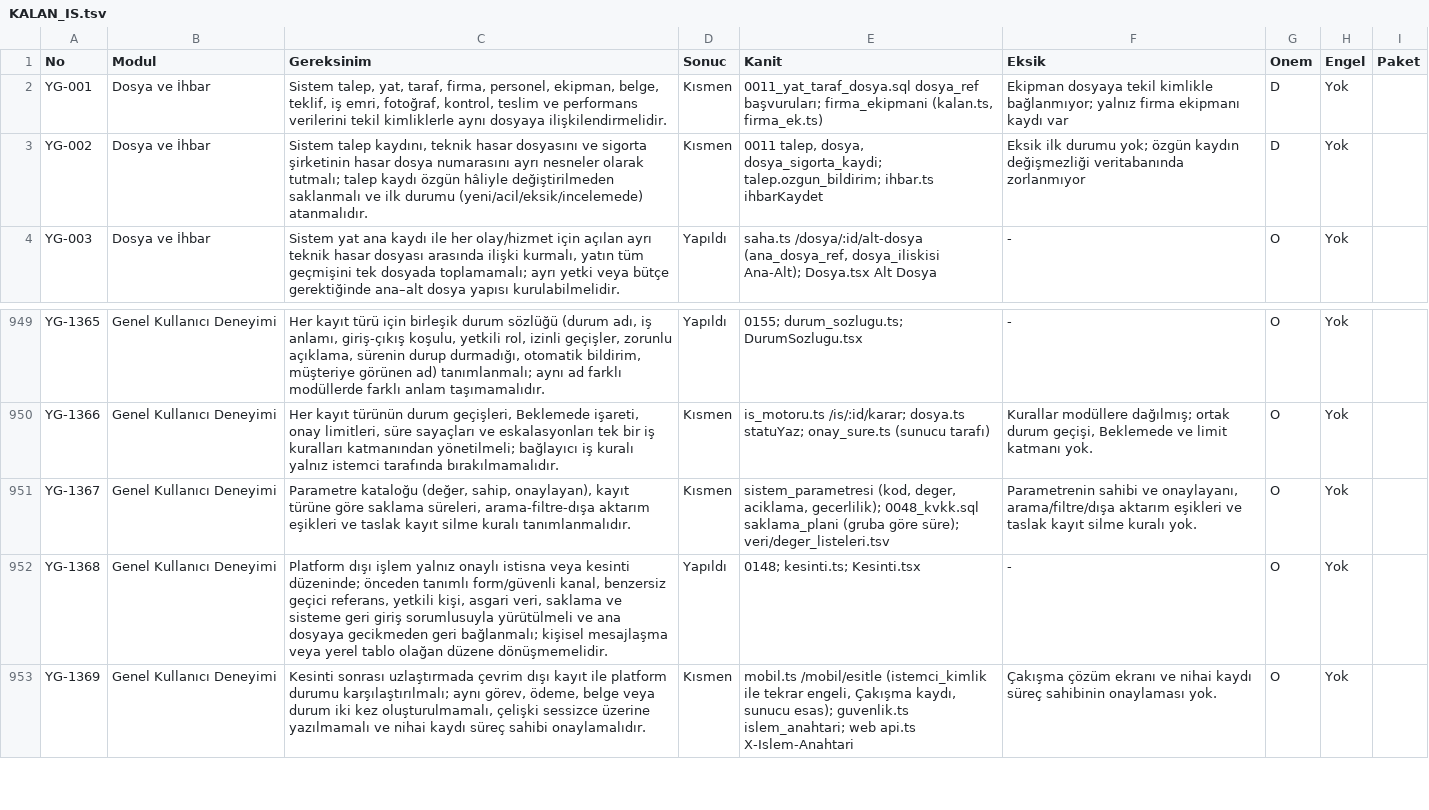
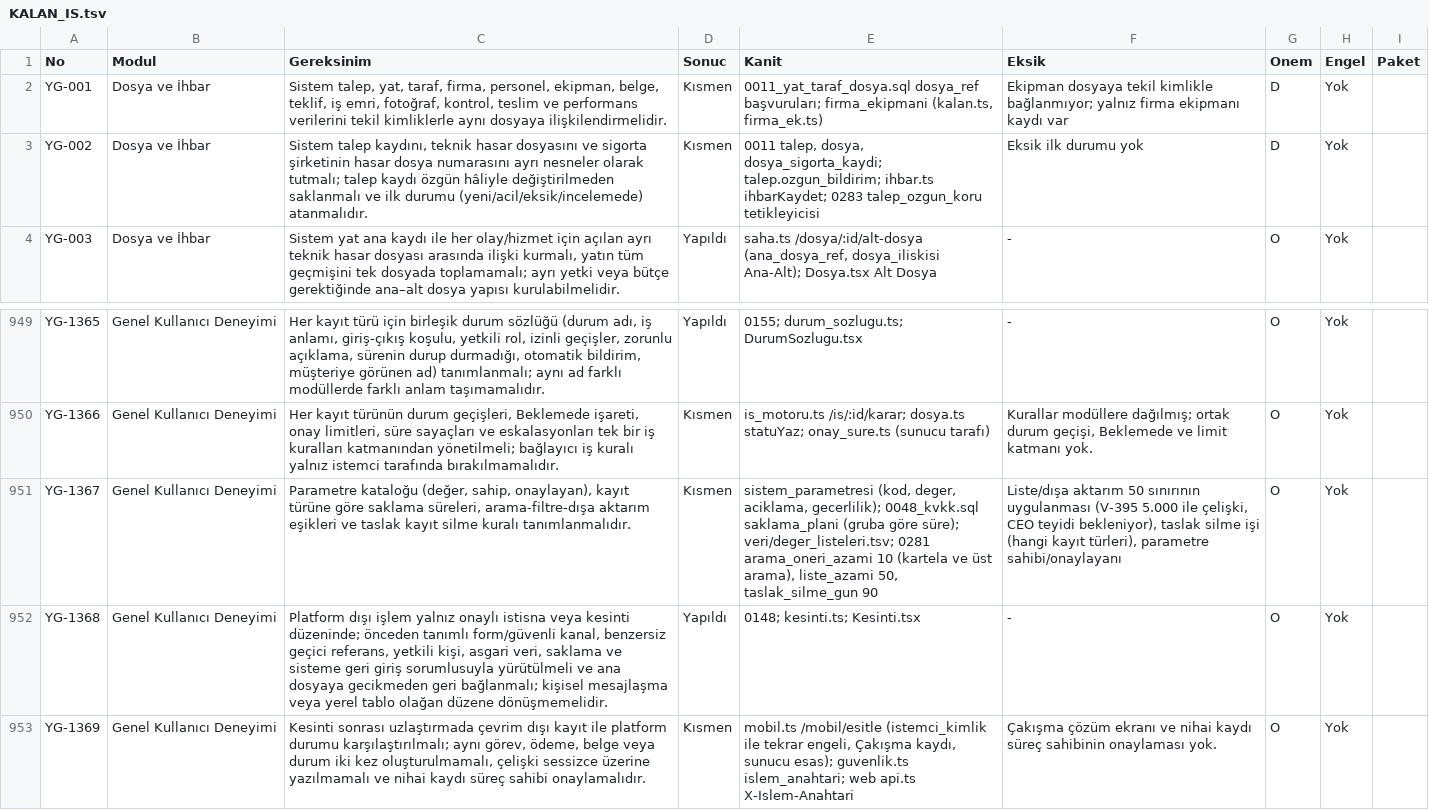
Before and after one commit to uakpinar722/YATONET360, a TSV file: KALAN_IS.tsv, drawn as a sheet; only a part is shown, gaps mark what is left out; the diff covers the shown part only.

```diff
--- a/KALAN_IS.tsv
+++ b/KALAN_IS.tsv
@@ -2,3 +2,3 @@ No	Modul	Gereksinim	Sonuc	Kanit	Eksik	Onem	Engel	Paket
 YG-001	Dosya ve İhbar	Sistem talep, yat, taraf, firma, personel, ekipman, belge, teklif, iş emri, fotoğraf, kontrol, teslim ve performans verilerini tekil kimliklerle aynı dosyaya ilişkilendirmelidir.	Kısmen	0011_yat_taraf_dosya.sql dosya_ref başvuruları; firma_ekipmani (kalan.ts, firma_ek.ts)	Ekipman dosyaya tekil kimlikle bağlanmıyor; yalnız firma ekipmanı kaydı var	D	Yok	
-YG-002	Dosya ve İhbar	Sistem talep kaydını, teknik hasar dosyasını ve sigorta şirketinin hasar dosya numarasını ayrı nesneler olarak tutmalı; talep kaydı özgün hâliyle değiştirilmeden saklanmalı ve ilk durumu (yeni/acil/eksik/incelemede) atanmalıdır.	Kısmen	0011 talep, dosya, dosya_sigorta_kaydi; talep.ozgun_bildirim; ihbar.ts ihbarKaydet	"Eksik" ilk durumu yok; özgün kaydın değişmezliği veritabanında zorlanmıyor	D	Yok	
+YG-002	Dosya ve İhbar	Sistem talep kaydını, teknik hasar dosyasını ve sigorta şirketinin hasar dosya numarasını ayrı nesneler olarak tutmalı; talep kaydı özgün hâliyle değiştirilmeden saklanmalı ve ilk durumu (yeni/acil/eksik/incelemede) atanmalıdır.	Kısmen	0011 talep, dosya, dosya_sigorta_kaydi; talep.ozgun_bildirim; ihbar.ts ihbarKaydet; 0283 talep_ozgun_koru tetikleyicisi	"Eksik" ilk durumu yok	D	Yok	
 YG-003	Dosya ve İhbar	Sistem yat ana kaydı ile her olay/hizmet için açılan ayrı teknik hasar dosyası arasında ilişki kurmalı, yatın tüm geçmişini tek dosyada toplamamalı; ayrı yetki veya bütçe gerektiğinde ana–alt dosya yapısı kurulabilmelidir.	Yapıldı	saha.ts /dosya/:id/alt-dosya (ana_dosya_ref, dosya_iliskisi Ana-Alt); Dosya.tsx Alt Dosya	-	O	Yok	
@@ -950,3 +950,3 @@ YG-1365	Genel Kullanıcı Deneyimi	Her kayıt türü için birleşik durum sözl
 YG-1366	Genel Kullanıcı Deneyimi	Her kayıt türünün durum geçişleri, Beklemede işareti, onay limitleri, süre sayaçları ve eskalasyonları tek bir iş kuralları katmanından yönetilmeli; bağlayıcı iş kuralı yalnız istemci tarafında bırakılmamalıdır.	Kısmen	is_motoru.ts /is/:id/karar; dosya.ts statuYaz; onay_sure.ts (sunucu tarafı)	Kurallar modüllere dağılmış; ortak durum geçişi, Beklemede ve limit katmanı yok.	O	Yok	
-YG-1367	Genel Kullanıcı Deneyimi	Parametre kataloğu (değer, sahip, onaylayan), kayıt türüne göre saklama süreleri, arama-filtre-dışa aktarım eşikleri ve taslak kayıt silme kuralı tanımlanmalıdır.	Kısmen	sistem_parametresi (kod, deger, aciklama, gecerlilik); 0048_kvkk.sql saklama_plani (gruba göre süre); veri/deger_listeleri.tsv	Parametrenin sahibi ve onaylayanı, arama/filtre/dışa aktarım eşikleri ve taslak kayıt silme kuralı yok.	O	Yok	
+YG-1367	Genel Kullanıcı Deneyimi	Parametre kataloğu (değer, sahip, onaylayan), kayıt türüne göre saklama süreleri, arama-filtre-dışa aktarım eşikleri ve taslak kayıt silme kuralı tanımlanmalıdır.	Kısmen	sistem_parametresi (kod, deger, aciklama, gecerlilik); 0048_kvkk.sql saklama_plani (gruba göre süre); veri/deger_listeleri.tsv; 0281 arama_oneri_azami 10 (kartela ve üst arama), liste_azami 50, taslak_silme_gun 90	Liste/dışa aktarım 50 sınırının uygulanması (V-395 5.000 ile çelişki, CEO teyidi bekleniyor), taslak silme işi (hangi kayıt türleri), parametre sahibi/onaylayanı	O	Yok	
 YG-1368	Genel Kullanıcı Deneyimi	Platform dışı işlem yalnız onaylı istisna veya kesinti düzeninde; önceden tanımlı form/güvenli kanal, benzersiz geçici referans, yetkili kişi, asgari veri, saklama ve sisteme geri giriş sorumlusuyla yürütülmeli ve ana dosyaya gecikmeden geri bağlanmalı; kişisel mesajlaşma veya yerel tablo olağan düzene dönüşmemelidir.	Yapıldı	0148; kesinti.ts; Kesinti.tsx	-	O	Yok	
```
Also changed, not shown: 15 edited cells elsewhere in this file, 18 other files.
